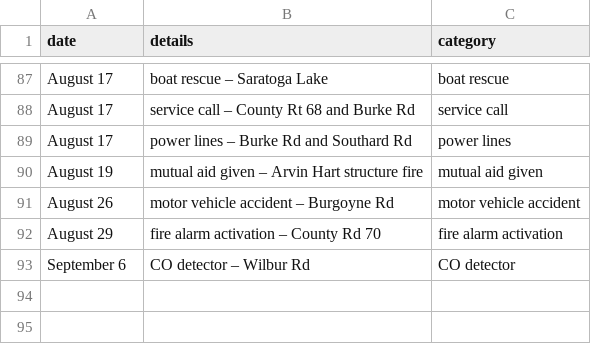
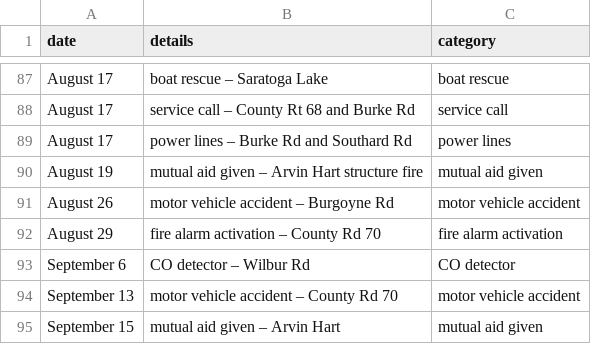
Before and after one commit to mterwill/qsfd.com, a CSV file: _data/alarms.csv, drawn as a sheet; only a part is shown, gaps mark what is left out; the diff names each change by its address in the sheet, - before the commit and + after, or states it on an @@ line.

Commit message:
Update alarms.csv

```diff
--- a/_data/alarms.csv
+++ b/_data/alarms.csv
+row 94: September 13 | motor vehicle accident – County Rd 70 | motor vehicle accident
+row 95: September 15 | mutual aid given – Arvin Hart | mutual aid given
```
